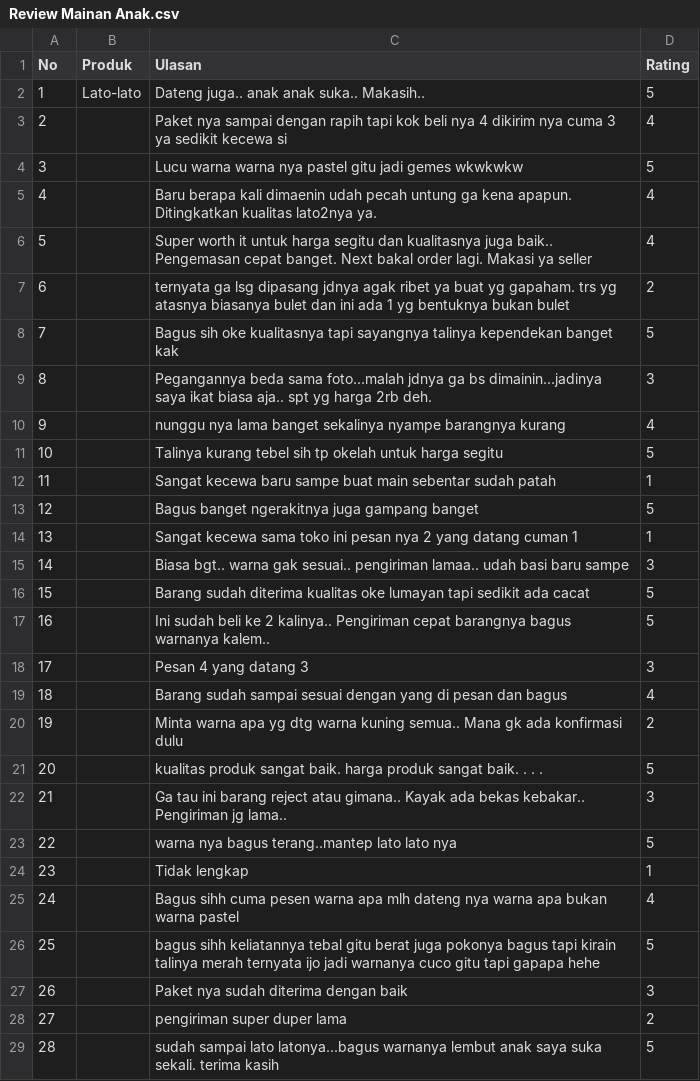
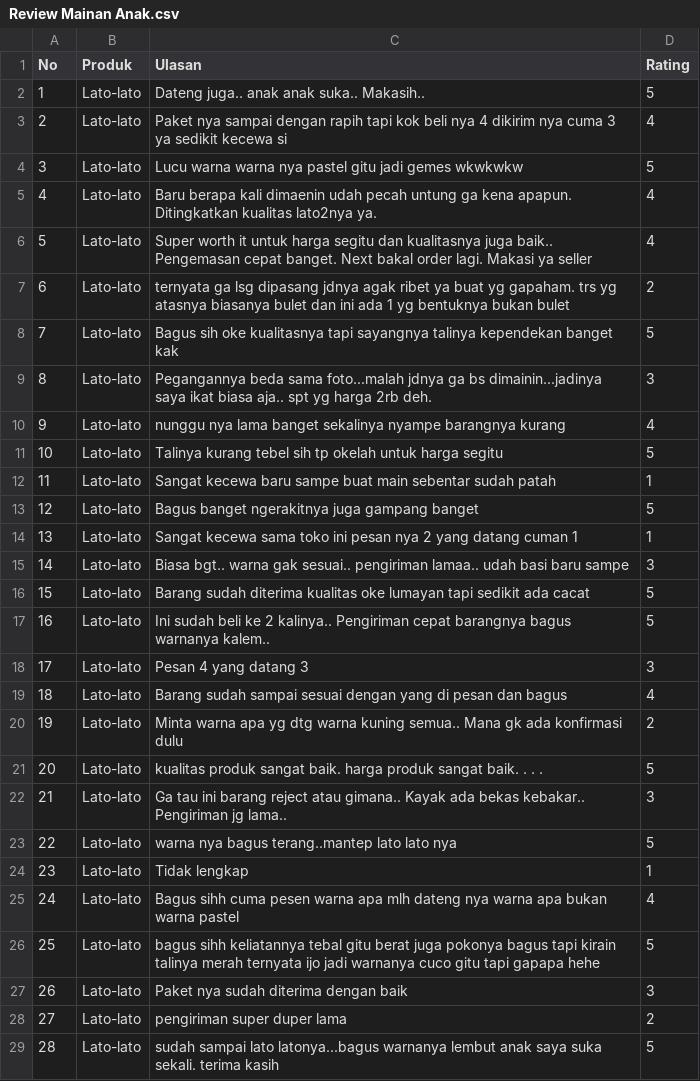
Before and after one commit to Liyuko/DataUTSAnDatMedSos, a CSV file: Review Mainan Anak.csv, drawn as a sheet; only a part is shown; the diff covers the shown part only.

Commit message:
Add files via upload

```diff
--- a/Review Mainan Anak.csv
+++ b/Review Mainan Anak.csv
@@ -2,28 +2,28 @@ No,Produk,Ulasan,Rating
 1,Lato-lato,Dateng juga.. anak anak suka.. Makasih..,5
-2,,Paket nya sampai dengan rapih tapi kok beli nya 4 dikirim nya cuma 3 ya sedikit kecewa si,4
-3,,Lucu warna warna nya pastel gitu jadi gemes wkwkwkw,5
-4,,Baru berapa kali dimaenin udah pecah untung ga kena apapun. Ditingkatkan kualitas lato2nya ya.,4
-5,,Super worth it untuk harga segitu dan kualitasnya juga baik.. Pengemasan cepat banget. Next bakal order lagi. Makasi ya seller,4
-6,,ternyata ga lsg dipasang jdnya agak ribet ya buat yg gapaham. trs yg atasnya biasanya bulet dan ini ada 1 yg bentuknya bukan bulet,2
-7,,Bagus sih oke kualitasnya tapi sayangnya talinya kependekan banget kak,5
-8,,Pegangannya beda sama foto...malah jdnya ga bs dimainin...jadinya saya ikat biasa aja.. spt yg harga 2rb deh.,3
-9,,nunggu nya lama banget sekalinya nyampe barangnya kurang,4
-10,,Talinya kurang tebel sih tp okelah untuk harga segitu,5
-11,,Sangat kecewa baru sampe buat main sebentar sudah patah,1
-12,,Bagus banget ngerakitnya juga gampang banget,5
-13,,Sangat kecewa sama toko ini pesan nya 2 yang datang cuman 1,1
-14,,Biasa bgt.. warna gak sesuai.. pengiriman lamaa.. udah basi baru sampe,3
-15,,Barang sudah diterima kualitas oke lumayan tapi sedikit ada cacat,5
-16,,Ini sudah beli ke 2 kalinya.. Pengiriman cepat barangnya bagus warnanya kalem..,5
-17,,Pesan 4 yang datang 3,3
-18,,Barang sudah sampai sesuai dengan yang di pesan dan bagus,4
-19,,Minta warna apa yg dtg warna kuning semua.. Mana gk ada konfirmasi dulu,2
-20,,kualitas produk sangat baik. harga produk sangat baik. . . .,5
-21,,Ga tau ini barang reject atau gimana.. Kayak ada bekas kebakar.. Pengiriman jg lama..,3
-22,,warna nya bagus terang..mantep lato lato nya,5
-23,,Tidak lengkap,1
-24,,Bagus sihh cuma pesen warna apa mlh dateng nya warna apa bukan warna pastel,4
-25,,bagus sihh keliatannya tebal gitu berat juga pokonya bagus tapi kirain talinya merah ternyata ijo jadi warnanya cuco gitu tapi gapapa hehe,5
-26,,Paket nya sudah diterima dengan baik,3
-27,,pengiriman super duper lama,2
-28,,sudah sampai lato latonya...bagus warnanya lembut anak saya suka sekali. terima kasih,5
+2,Lato-lato,Paket nya sampai dengan rapih tapi kok beli nya 4 dikirim nya cuma 3 ya sedikit kecewa si,4
+3,Lato-lato,Lucu warna warna nya pastel gitu jadi gemes wkwkwkw,5
+4,Lato-lato,Baru berapa kali dimaenin udah pecah untung ga kena apapun. Ditingkatkan kualitas lato2nya ya.,4
+5,Lato-lato,Super worth it untuk harga segitu dan kualitasnya juga baik.. Pengemasan cepat banget. Next bakal order lagi. Makasi ya seller,4
+6,Lato-lato,ternyata ga lsg dipasang jdnya agak ribet ya buat yg gapaham. trs yg atasnya biasanya bulet dan ini ada 1 yg bentuknya bukan bulet,2
+7,Lato-lato,Bagus sih oke kualitasnya tapi sayangnya talinya kependekan banget kak,5
+8,Lato-lato,Pegangannya beda sama foto...malah jdnya ga bs dimainin...jadinya saya ikat biasa aja.. spt yg harga 2rb deh.,3
+9,Lato-lato,nunggu nya lama banget sekalinya nyampe barangnya kurang,4
+10,Lato-lato,Talinya kurang tebel sih tp okelah untuk harga segitu,5
+11,Lato-lato,Sangat kecewa baru sampe buat main sebentar sudah patah,1
+12,Lato-lato,Bagus banget ngerakitnya juga gampang banget,5
+13,Lato-lato,Sangat kecewa sama toko ini pesan nya 2 yang datang cuman 1,1
+14,Lato-lato,Biasa bgt.. warna gak sesuai.. pengiriman lamaa.. udah basi baru sampe,3
+15,Lato-lato,Barang sudah diterima kualitas oke lumayan tapi sedikit ada cacat,5
+16,Lato-lato,Ini sudah beli ke 2 kalinya.. Pengiriman cepat barangnya bagus warnanya kalem..,5
+17,Lato-lato,Pesan 4 yang datang 3,3
+18,Lato-lato,Barang sudah sampai sesuai dengan yang di pesan dan bagus,4
+19,Lato-lato,Minta warna apa yg dtg warna kuning semua.. Mana gk ada konfirmasi dulu,2
+20,Lato-lato,kualitas produk sangat baik. harga produk sangat baik. . . .,5
+21,Lato-lato,Ga tau ini barang reject atau gimana.. Kayak ada bekas kebakar.. Pengiriman jg lama..,3
+22,Lato-lato,warna nya bagus terang..mantep lato lato nya,5
+23,Lato-lato,Tidak lengkap,1
+24,Lato-lato,Bagus sihh cuma pesen warna apa mlh dateng nya warna apa bukan warna pastel,4
+25,Lato-lato,bagus sihh keliatannya tebal gitu berat juga pokonya bagus tapi kirain talinya merah ternyata ijo jadi warnanya cuco gitu tapi gapapa hehe,5
+26,Lato-lato,Paket nya sudah diterima dengan baik,3
+27,Lato-lato,pengiriman super duper lama,2
+28,Lato-lato,sudah sampai lato latonya...bagus warnanya lembut anak saya suka sekali. terima kasih,5
```
Also changed, not shown: 168 edited cells elsewhere in this file.
